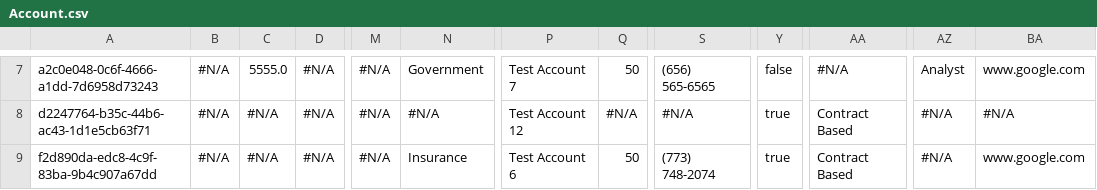
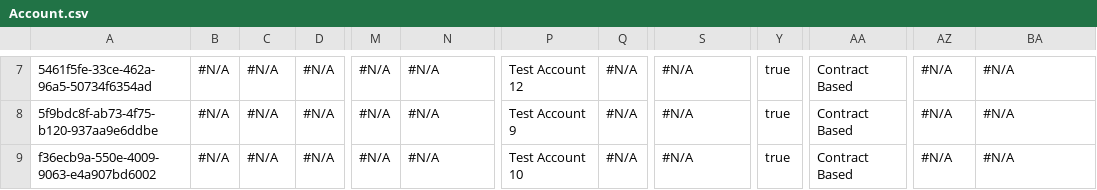
Before and after one commit to Prodlymoover/CPQ--Test-35, a CSV file: Account.csv, drawn as a sheet; only a part is shown, gaps mark what is left out; the diff covers the shown part only; the diff names each change by its address in the sheet, - before the commit and + after, or states it on an @@ line.

```diff
--- a/Account.csv
+++ b/Account.csv
-A7: a2c0e048-0c6f-4666-a1dd-7d6958d73243
+A7: 5461f5fe-33ce-462a-96a5-50734f6354ad
-C7: 5555.0
+C7: #N/A
-N7: Government
+N7: #N/A
-P7: Test Account 7
+P7: Test Account 12
-Q7: 50
+Q7: #N/A
-S7: (656) 565-6565
+S7: #N/A
-Y7: false
+Y7: true
-AA7: #N/A
+AA7: Contract Based
-AZ7: Analyst
+AZ7: #N/A
-BA7: www.google.com
+BA7: #N/A
-A8: d2247764-b35c-44b6-ac43-1d1e5cb63f71
+A8: 5f9bdc8f-ab73-4f75-b120-937aa9e6ddbe
-P8: Test Account 12
+P8: Test Account 9
-A9: f2d890da-edc8-4c9f-83ba-9b4c907a67dd
+A9: f36ecb9a-550e-4009-9063-e4a907bd6002
-N9: Insurance
+N9: #N/A
-P9: Test Account 6
+P9: Test Account 10
-Q9: 50
+Q9: #N/A
-S9: (773) 748-2074
+S9: #N/A
-BA9: www.google.com
+BA9: #N/A
```
Also changed, not shown: 26 edited cells elsewhere in this file.
